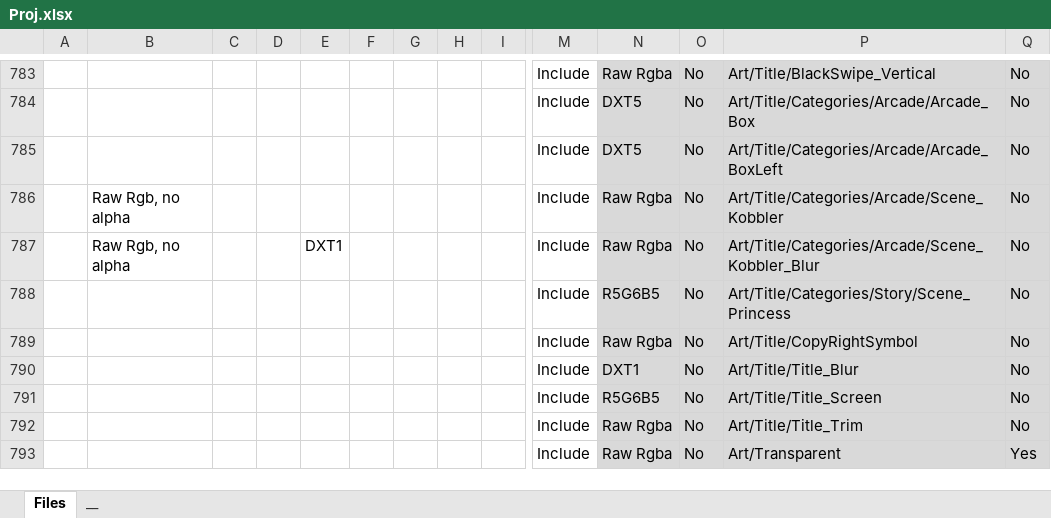
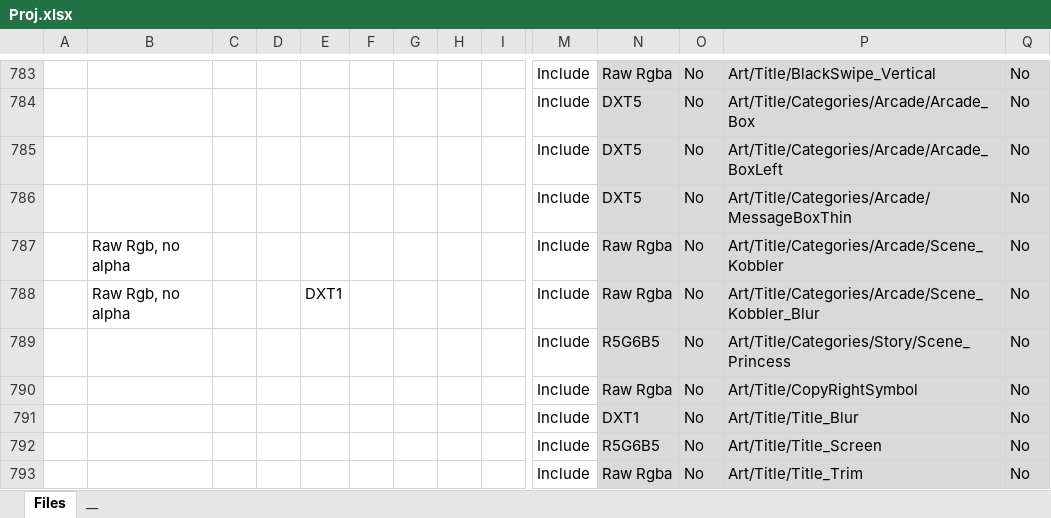
Before and after one commit to PwneeStudios/Cloudberry-Kingdom-Content, an Excel workbook: Proj.xlsx, sheet Files, drawn as a sheet; only a part is shown, gaps mark what is left out; the shorter side is filled out with more unchanged rows; values as stored, in another font and other column widths than the file's, no borders; conditional formats not drawn; rows hold the shown columns only; the diff names each change by its address in the sheet, - before the commit and + after, or states it on an @@ line.

```diff
--- a/Proj.xlsx (sheet Files)
+++ b/Proj.xlsx (sheet Files)
+row 786:  |  |  |  |  |  |  |  |  | Include | DXT5 | No | Art/Title/Categories/Arcade/MessageBoxThin | No
```
Also changed, not shown: Localization/Translation Master.xlsx, 3 other files.
